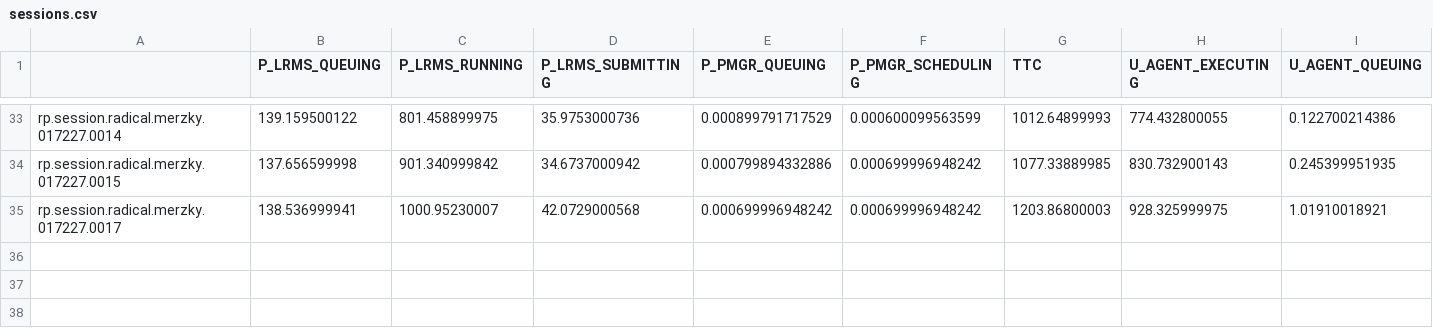
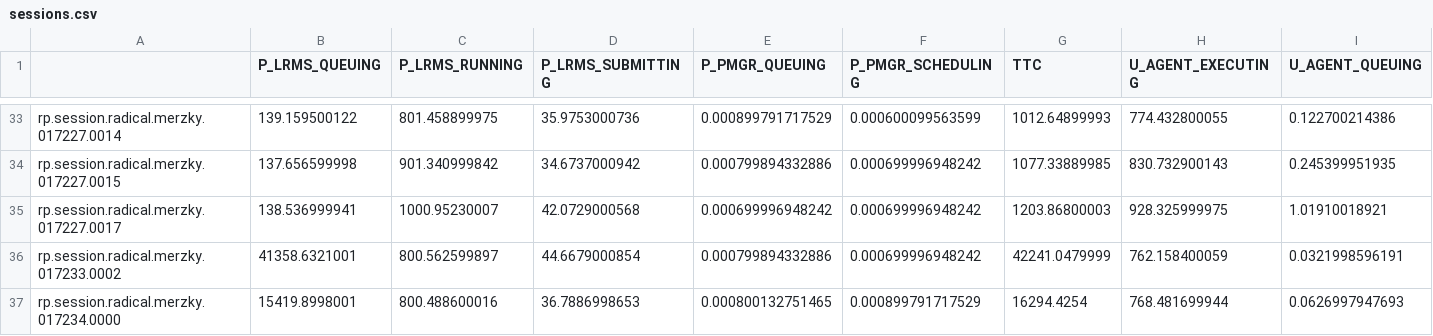
Before and after one commit to radical-experiments/rp-paper, a CSV file: analysis/data/sessions.csv, drawn as a sheet; only a part is shown, gaps mark what is left out; rows hold the shown columns only; the diff names each change by its address in the sheet, - before the commit and + after, or states it on an @@ line.

Commit message:
Experiment 1: filtered and compressed dataset

```diff
--- a/analysis/data/sessions.csv
+++ b/analysis/data/sessions.csv
+row 36: rp.session.radical.merzky.017233.0002 | 41358.6321001 | 800.562599897 | 44.6679000854 | 0.000799894332886 | 0.000699996948242 | 42241.0479999 | 762.158400059 | 0.0321998596191
+row 37: rp.session.radical.merzky.017234.0000 | 15419.8998001 | 800.488600016 | 36.7886998653 | 0.000800132751465 | 0.000899791717529 | 16294.4254 | 768.481699944 | 0.0626997947693
```
Also changed, not shown: analysis/data/pilots.csv, 1 other file.
